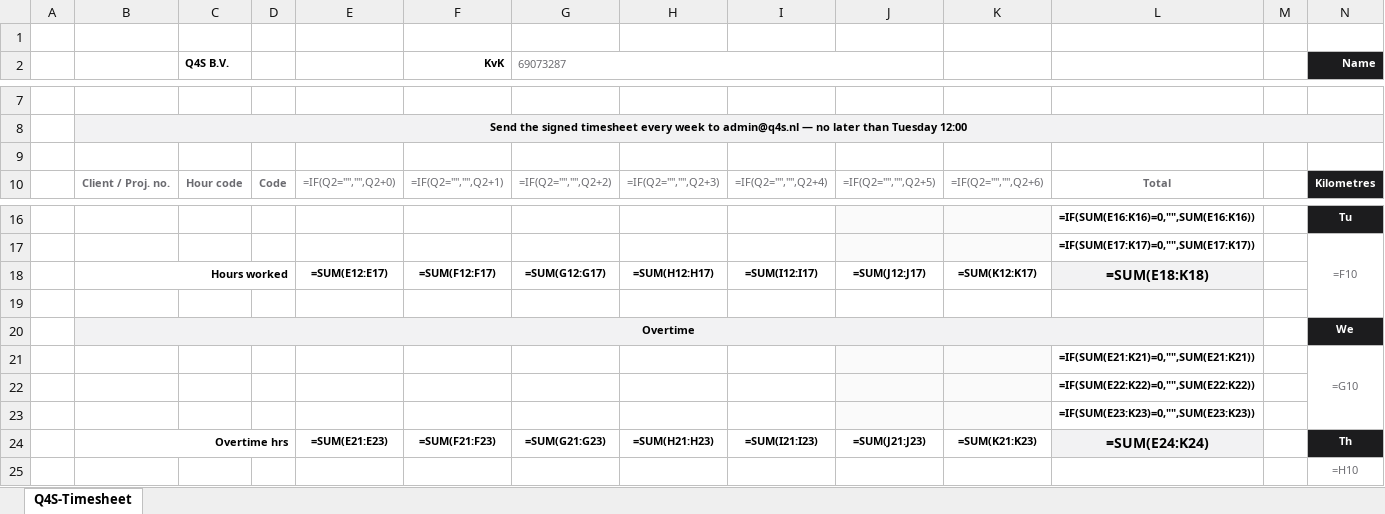
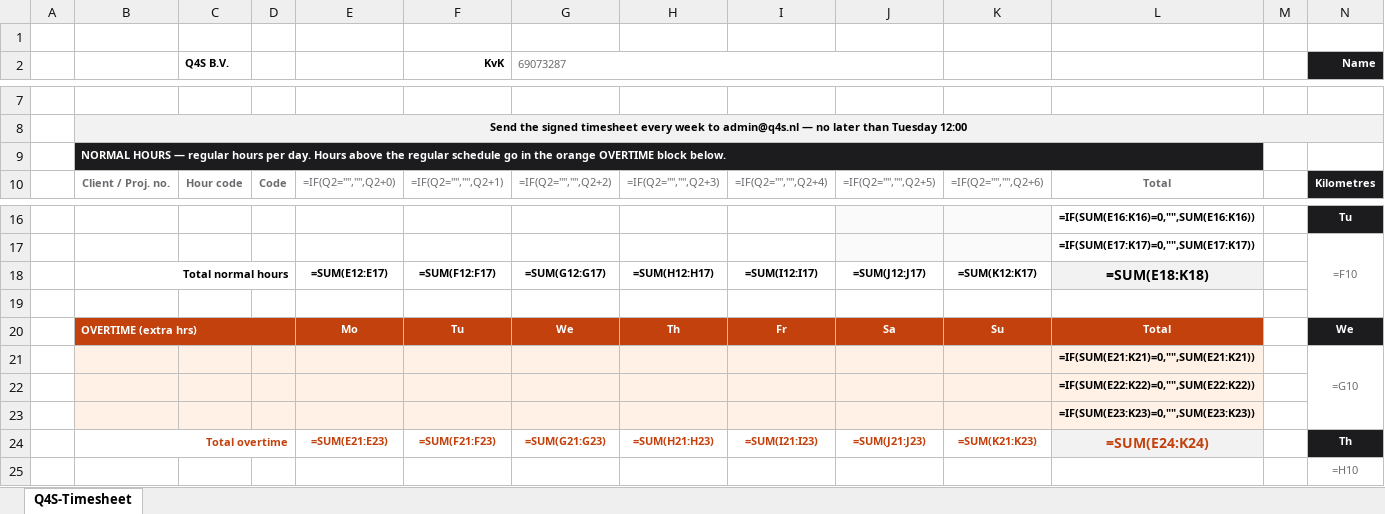
Before and after one commit to Q4S-Sem/q4s-dashboard, an Excel workbook: public/templates/urenstaat/Q4S-Timesheet-EN.xlsx, sheet Q4S-Timesheet, drawn as a sheet; only a part is shown, gaps mark what is left out; values as stored, in another font and other column widths than the file's, no borders; formulas without a stored value are shown as written; charts and pictures not drawn; removed rows and columns are numbered as before the commit, all else as after; rows hold the shown columns only; the diff names each change by its address in the sheet, - before the commit and + after, or states it on an @@ line.

```diff
--- a/public/templates/urenstaat/Q4S-Timesheet-EN.xlsx (sheet Q4S-Timesheet)
+++ b/public/templates/urenstaat/Q4S-Timesheet-EN.xlsx (sheet Q4S-Timesheet)
-B9: (empty)
+B9: NORMAL HOURS — regular hours per day. Hours above the regular schedule go in the orange OVERTIME block below.
-B9:L9 fill: none
+B9:L9 fill: #1C1C1E
+B9:L9 merged
-B18: Hours worked
+B18: Total normal hours
-row 20:  | Overtime |  |  |  |  |  |  |  |  |  |  |  | We
+row 20:  | OVERTIME (extra hrs) |  |  | Mo | Tu | We | Th | Fr | Sa | Su | Total |  | We
-B21:I23 fill: none
+B21:I23 fill: #FFF1E6
-L21:L23 fill: none
+L21:L23 fill: #FFF1E6
-B24: Overtime hrs
+B24: Total overtime
-B24 text colour: black
+B24 text colour: #C2410C
-E24:L24 text colour: black
+E24:L24 text colour: #C2410C
```
Also changed, not shown: public/templates/urenstaat/Q4S-Timesheet-NL.xlsx, 2 other files.
